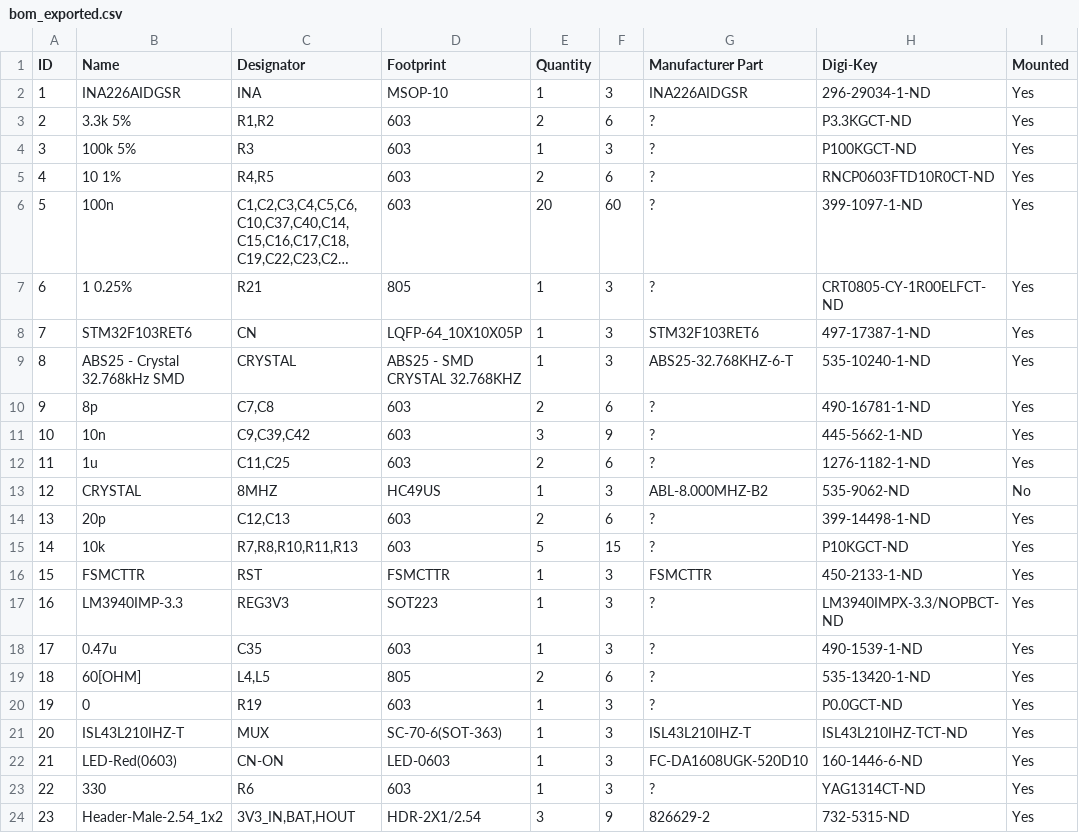
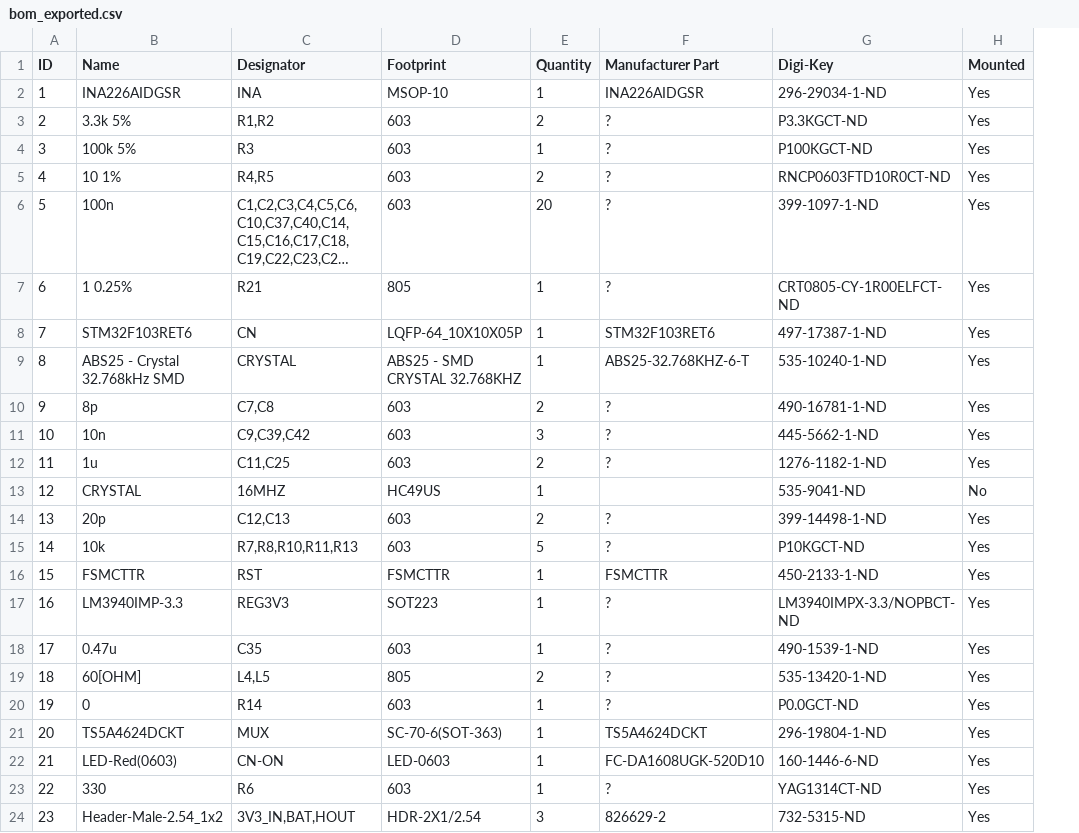
Before and after one commit to iot-lab/catimex-power-monitoring, a CSV file: v0.3/BOM/bom_exported.csv, drawn as a sheet; only a part is shown; long unchanged cells end in …; removed rows and columns are numbered as before the commit, all else as after; the diff names each change by its address in the sheet, - before the commit and + after, or states it on an @@ line.

```diff
--- a/v0.3/BOM/bom_exported.csv
+++ b/v0.3/BOM/bom_exported.csv
-column F, rows 2-24: 3 | 6 | 3 | 6 | 60 | 3 | 3 | 3 | 6 | 9 | 6 | 3 | 6 | 15 | 3 | 3 | 3 | 6 | 3 | 3 | 3 | 3 | 9
-C13 (Designator): 8MHZ
+C13 (Designator): 16MHZ
-F13 (Manufacturer Part): ABL-8.000MHZ-B2
+F13 (Manufacturer Part): (empty)
-G13 (Digi-Key): 535-9062-ND
+G13 (Digi-Key): 535-9041-ND
-C20 (Designator): R19
+C20 (Designator): R14
-B21 (Name): ISL43L210IHZ-T
+B21 (Name): TS5A4624DCKT
-F21 (Manufacturer Part): ISL43L210IHZ-T
+F21 (Manufacturer Part): TS5A4624DCKT
-G21 (Digi-Key): ISL43L210IHZ-TCT-ND
+G21 (Digi-Key): 296-19804-1-ND
```
Also changed, not shown: 6 other files.
